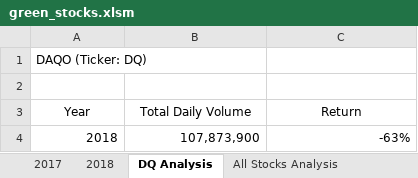
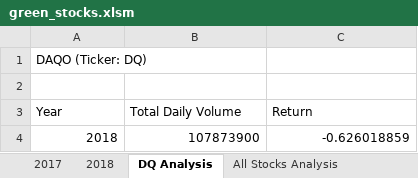
Before and after one commit to cb19weber/stock-analysis, an Excel workbook: green_stocks.xlsm, sheet DQ Analysis, drawn as a sheet; values as stored, in another font and other column widths than the file's, no borders; charts and pictures not drawn; the diff names each change by its address in the sheet, - before the commit and + after, or states it on an @@ line.

```diff
--- a/green_stocks.xlsm (sheet DQ Analysis)
+++ b/green_stocks.xlsm (sheet DQ Analysis)
-A3:C3 alignment: center
+A3:C3 alignment: left
-B4 (Total Daily Volume): 107,873,900
+B4 (Total Daily Volume): 107873900
-C4 (Return): -63%
+C4 (Return): -0.626018859
```
Also changed, not shown: sheet All Stocks Analysis, charts or pictures.
